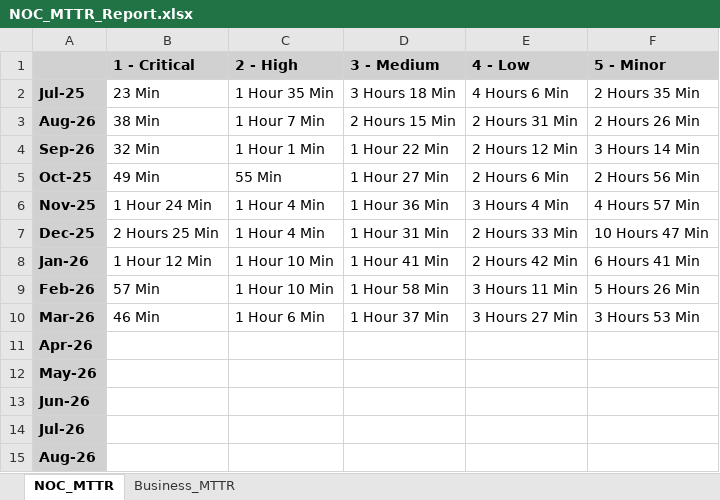
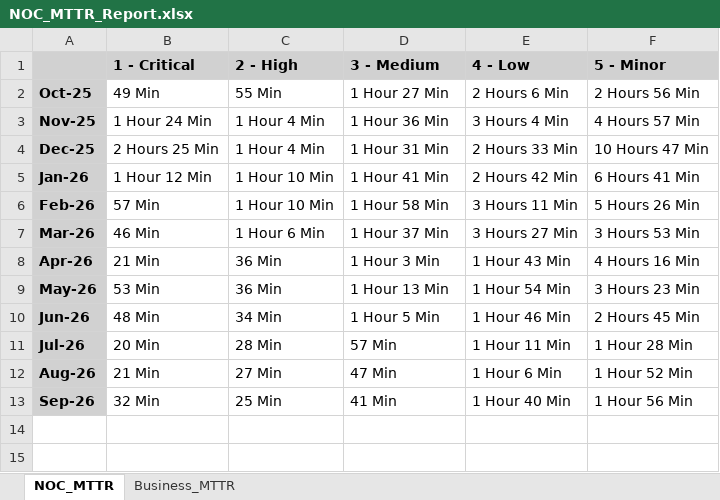
Before and after one commit to DeeYDee/KPI, an Excel workbook: NOC_MTTR_Report.xlsx, sheet NOC_MTTR, drawn as a sheet; values as stored, in another font and other column widths than the file's, no borders; removed rows and columns are numbered as before the commit, all else as after; the diff names each change by its address in the sheet, - before the commit and + after, or states it on an @@ line.

```diff
--- a/NOC_MTTR_Report.xlsx (sheet NOC_MTTR)
+++ b/NOC_MTTR_Report.xlsx (sheet NOC_MTTR)
-row 2: Jul-25 | 23 Min | 1 Hour 35 Min | 3 Hours 18 Min | 4 Hours 6 Min | 2 Hours 35 Min
-row 3: Aug-26 | 38 Min | 1 Hour 7 Min | 2 Hours 15 Min | 2 Hours 31 Min | 2 Hours 26 Min
-row 4: Sep-26 | 32 Min | 1 Hour 1 Min | 1 Hour 22 Min | 2 Hours 12 Min | 3 Hours 14 Min
-row 11: Apr-26
-row 12: May-26
-row 13: Jun-26
-row 14: Jul-26
-row 15: Aug-26
+row 8: Apr-26 | 21 Min | 36 Min | 1 Hour 3 Min | 1 Hour 43 Min | 4 Hours 16 Min
+row 9: May-26 | 53 Min | 36 Min | 1 Hour 13 Min | 1 Hour 54 Min | 3 Hours 23 Min
+row 10: Jun-26 | 48 Min | 34 Min | 1 Hour 5 Min | 1 Hour 46 Min | 2 Hours 45 Min
+row 11: Jul-26 | 20 Min | 28 Min | 57 Min | 1 Hour 11 Min | 1 Hour 28 Min
+row 12: Aug-26 | 21 Min | 27 Min | 47 Min | 1 Hour 6 Min | 1 Hour 52 Min
+row 13: Sep-26 | 32 Min | 25 Min | 41 Min | 1 Hour 40 Min | 1 Hour 56 Min
```
Also changed, not shown: sheet Business_MTTR, NOC_EndUser_CSAT.xlsx.
